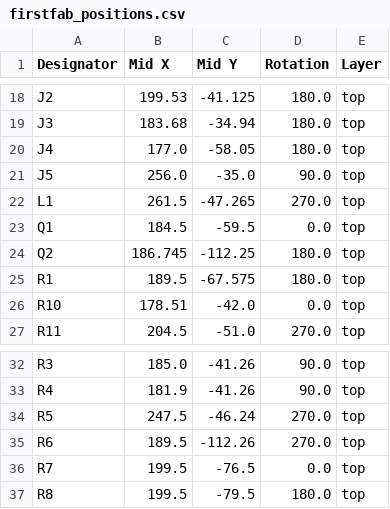
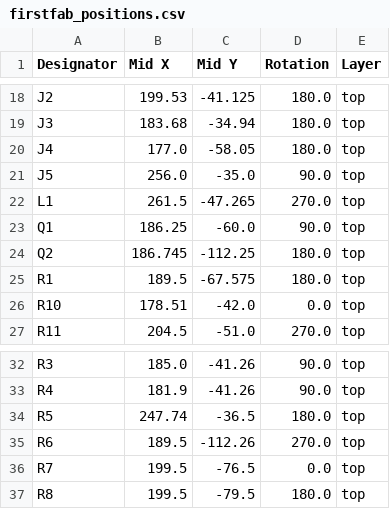
Before and after one commit to katetriestocode/trailmap, a CSV file: pcb/production/firstfab_positions.csv, drawn as a sheet; only a part is shown, gaps mark what is left out; the diff covers the shown part only.

```diff
--- a/pcb/production/firstfab_positions.csv
+++ b/pcb/production/firstfab_positions.csv
@@ -22,3 +22,3 @@ J5,256.0,-35.0,90.0,top
 L1,261.5,-47.265,270.0,top
-Q1,184.5,-59.5,0.0,top
+Q1,186.25,-60.0,90.0,top
 Q2,186.745,-112.25,180.0,top
@@ -33,3 +33,3 @@ R3,185.0,-41.26,90.0,top
 R4,181.9,-41.26,90.0,top
-R5,247.5,-46.24,270.0,top
+R5,247.74,-36.5,180.0,top
 R6,189.5,-112.26,270.0,top
```
Also changed, not shown: 2 added rows, 2 removed rows and 16 edited cells elsewhere in this file, pcb/production/firstfab_bom.csv, pcb/production/firstfab_designators.csv, 9 other files.
